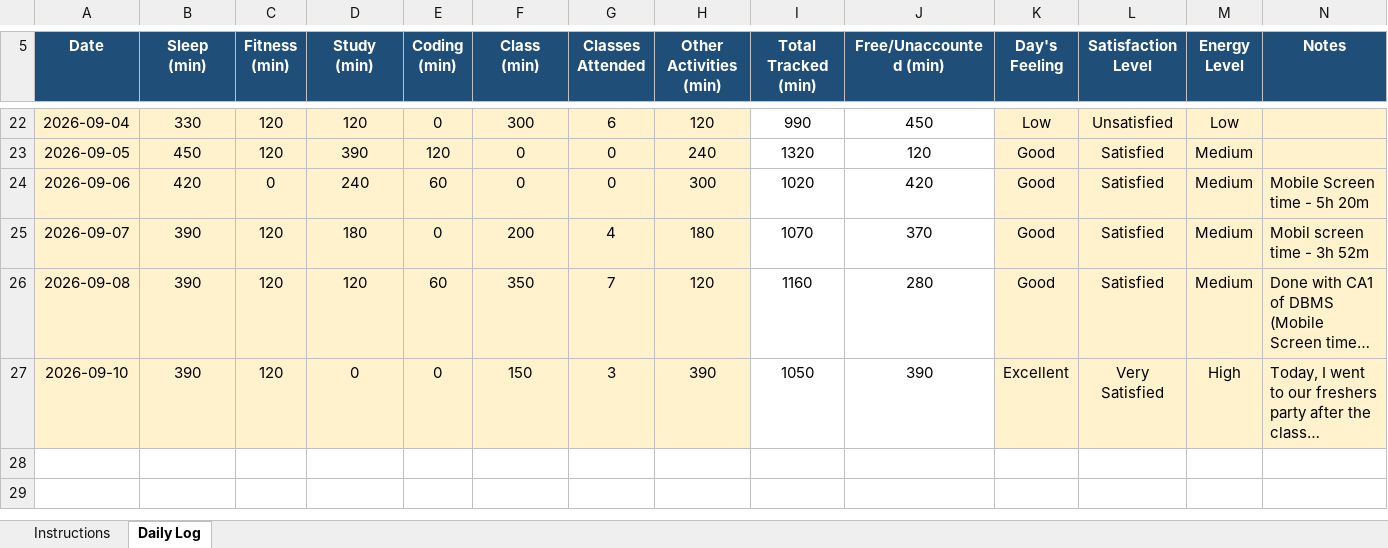
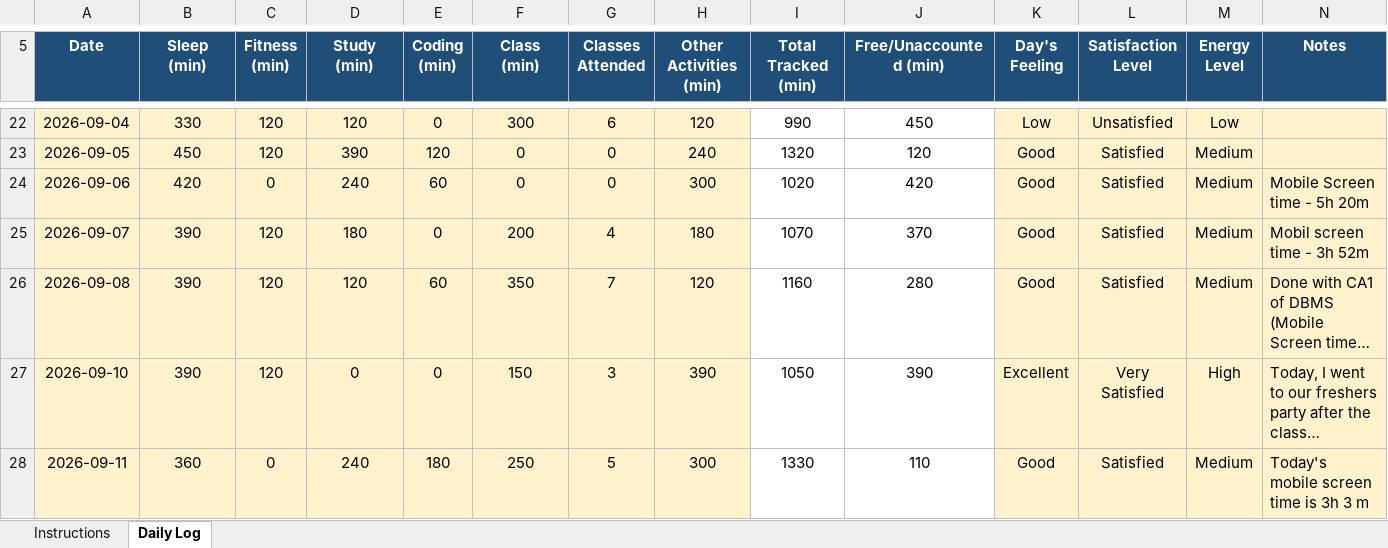
Before and after one commit to Hyghen/CAP776, an Excel workbook: 12604355.xlsx, sheet Daily Log, drawn as a sheet; only a part is shown, gaps mark what is left out; long unchanged cells end in …; values as stored, in another font and other column widths than the file's, no borders; conditional formats not drawn; the diff names each change by its address in the sheet, - before the commit and + after, or states it on an @@ line.

Commit message:
Updated today at 11:11 PM 11-Sept

```diff
--- a/12604355.xlsx (sheet Daily Log)
+++ b/12604355.xlsx (sheet Daily Log)
+row 28: 2026-09-11 | 360 | 0 | 240 | 180 | 250 | 5 | 300 | 1330 | 110 | Good | Satisfied | Medium | Today's mobile screen time is 3h 3 m
```
